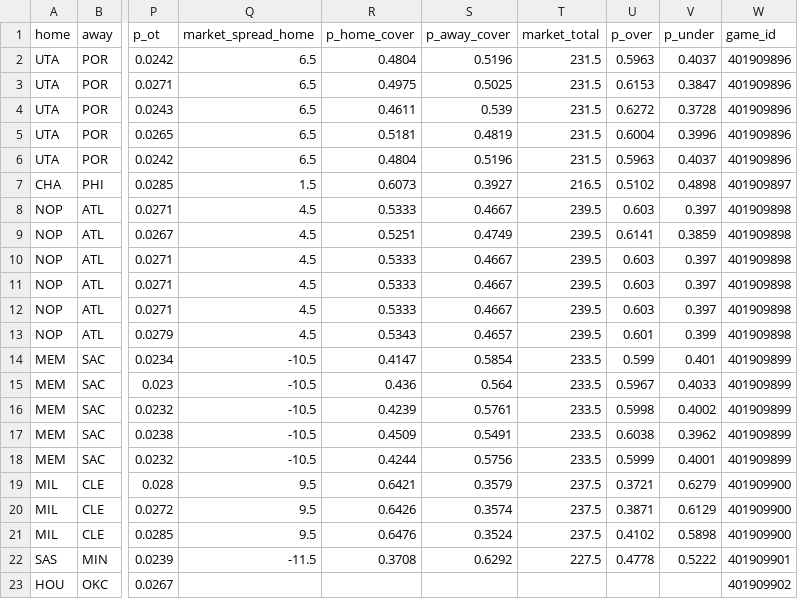
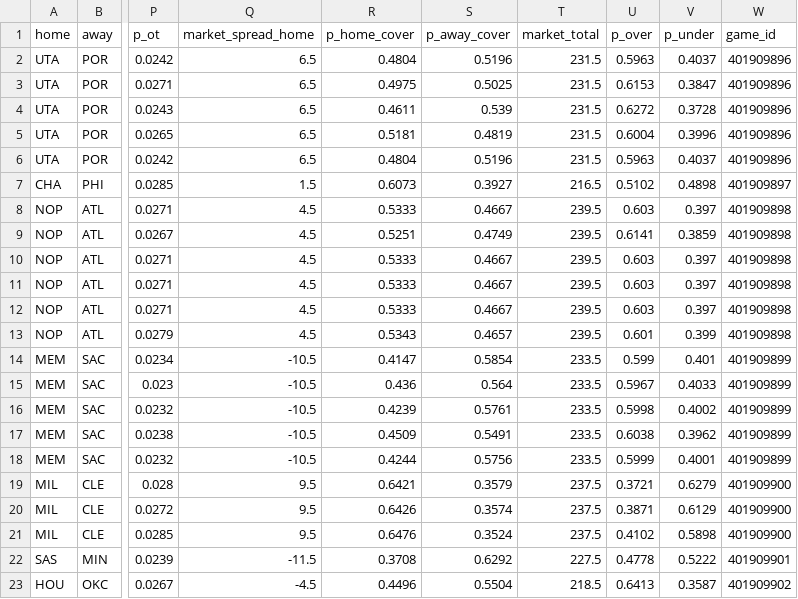
Before and after one commit to shreyaslamba2004-svg/NBA, a CSV file: output/2026-10-31/games.csv, drawn as a sheet; only a part is shown, gaps mark what is left out; the diff names each change by its address in the sheet, - before the commit and + after, or states it on an @@ line.

```diff
--- a/output/2026-10-31/games.csv
+++ b/output/2026-10-31/games.csv
-Q23 (market_spread_home): (empty)
+Q23 (market_spread_home): -4.5
-R23 (p_home_cover): (empty)
+R23 (p_home_cover): 0.4496
-S23 (p_away_cover): (empty)
+S23 (p_away_cover): 0.5504
-T23 (market_total): (empty)
+T23 (market_total): 218.5
-U23 (p_over): (empty)
+U23 (p_over): 0.6413
-V23 (p_under): (empty)
+V23 (p_under): 0.3587
```
Also changed, not shown: output/2026-10-31/ladder.csv, output/2026-10-31/lines.csv, 8 other files.
